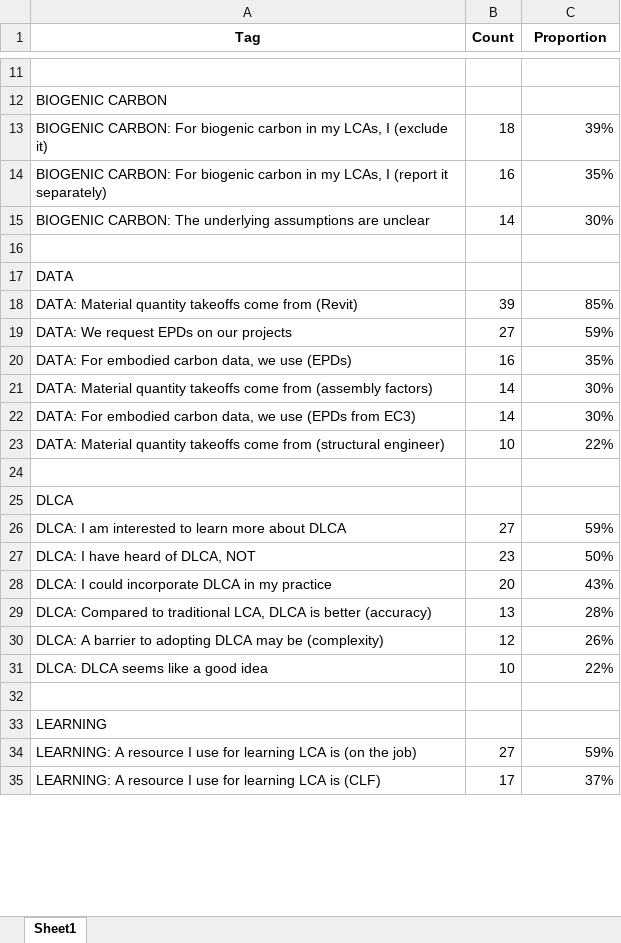
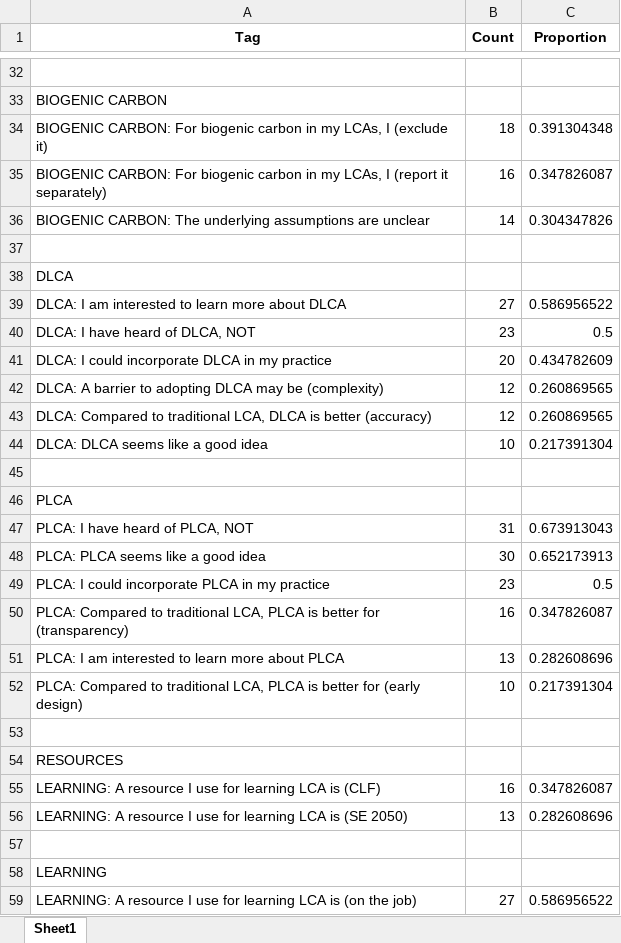
Before and after one commit to mtorres2941/InterviewingWBLCAPractitioners, an Excel workbook: outputs/tables/top_comments_by_category.xlsx, sheet Sheet1, drawn as a sheet; only a part is shown, gaps mark what is left out; values as stored, in another font and other column widths than the file's, no borders; removed rows and columns are numbered as before the commit, all else as after; the diff covers the shown part only; the diff names each change by its address in the sheet, - before the commit and + after, or states it on an @@ line.

```diff
--- a/outputs/tables/top_comments_by_category.xlsx (sheet Sheet1)
+++ b/outputs/tables/top_comments_by_category.xlsx (sheet Sheet1)
-C34 (Proportion): 39%
+C34 (Proportion): 0.391304348
-C35 (Proportion): 35%
+C35 (Proportion): 0.347826087
-C36 (Proportion): 30%
+C36 (Proportion): 0.304347826
-row 16: (empty)
@@ row 17 moved to row 20: DATA @@
-row 18: DATA: Material quantity takeoffs come from (Revit) | 39 | 85%
-row 19: DATA: We request EPDs on our projects | 27 | 59%
-row 20: DATA: For embodied carbon data, we use (EPDs) | 16 | 35%
-row 21: DATA: Material quantity takeoffs come from (assembly factors) | 14 | 30%
-row 22: DATA: For embodied carbon data, we use (EPDs from EC3) | 14 | 30%
-row 23: DATA: Material quantity takeoffs come from (structural engineer) | 10 | 22%
-C39 (Proportion): 59%
+C39 (Proportion): 0.586956522
-C40 (Proportion): 50%
+C40 (Proportion): 0.5
-C41 (Proportion): 43%
+C41 (Proportion): 0.434782609
-row 29: DLCA: Compared to traditional LCA, DLCA is better (accuracy) | 13 | 28%
-C42 (Proportion): 26%
+C42 (Proportion): 0.260869565
+row 43: DLCA: Compared to traditional LCA, DLCA is better (accuracy) | 12 | 0.260869565
-C44 (Proportion): 22%
+C44 (Proportion): 0.217391304
+row 45: (empty)
@@ row 59 moved to row 46: PLCA @@
+row 47: PLCA: I have heard of PLCA, NOT | 31 | 0.673913043
+row 48: PLCA: PLCA seems like a good idea | 30 | 0.652173913
+row 49: PLCA: I could incorporate PLCA in my practice | 23 | 0.5
+row 50: PLCA: Compared to traditional LCA, PLCA is better for (transparency) | 16 | 0.347826087
+row 51: PLCA: I am interested to learn more about PLCA | 13 | 0.282608696
+row 52: PLCA: Compared to traditional LCA, PLCA is better for (early design) | 10 | 0.217391304
+row 53: (empty)
+row 54: RESOURCES
+row 55: LEARNING: A resource I use for learning LCA is (CLF) | 16 | 0.347826087
+row 56: LEARNING: A resource I use for learning LCA is (SE 2050) | 13 | 0.282608696
-C59 (Proportion): 59%
+C59 (Proportion): 0.586956522
-row 35: LEARNING: A resource I use for learning LCA is (CLF) | 17 | 37%
```
Also changed, not shown: 37 added rows, 41 removed rows, 3 moved rows and 33 edited cells elsewhere in this sheet, 19 other files.
